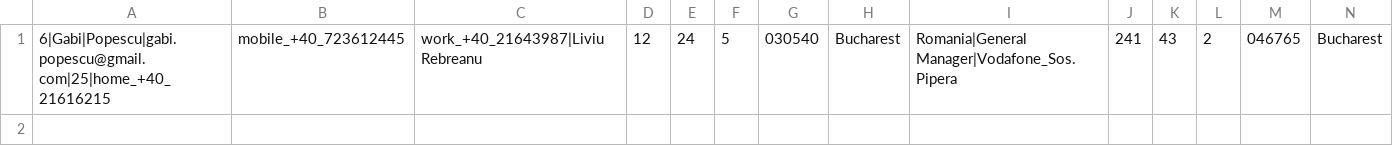
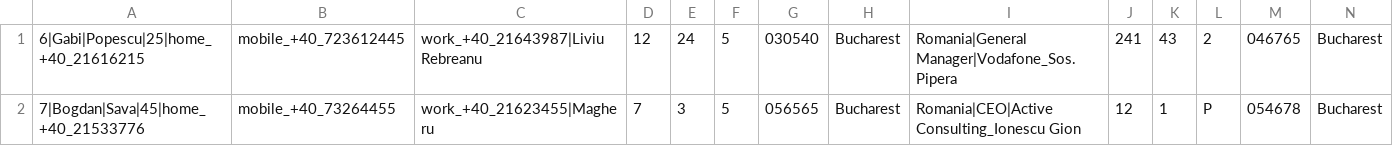
Before and after one commit to bogdansava-github/ContactList, a CSV file: contacts.csv, drawn as a sheet; only a part is shown; rows hold the shown columns only; the diff names each change by its address in the sheet, - before the commit and + after, or states it on an @@ line.

```diff
--- a/contacts.csv
+++ b/contacts.csv
-A1: 6|Gabi|Popescu|gabi.popescu@gmail.com|25|home_+40_21616215
+A1: 6|Gabi|Popescu|25|home_+40_21616215
+row 2: 7|Bogdan|Sava|45|home_+40_21533776 | mobile_+40_73264455 | work_+40_21623455|Magheru | 7 | 3 | 5 | 056565 | Bucharest | Romania|CEO|Active Consulting_Ionescu Gion | 12 | 1 | P | 054678 | Bucharest
```
Also changed, not shown: 3 other files.
